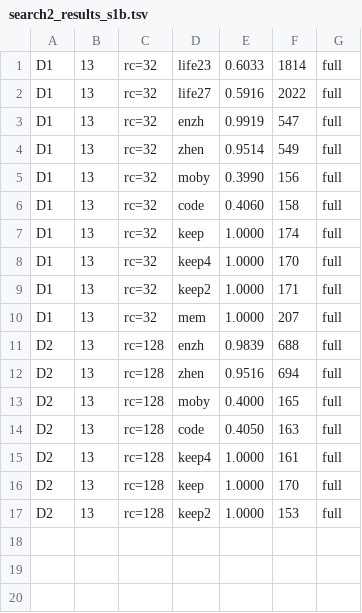
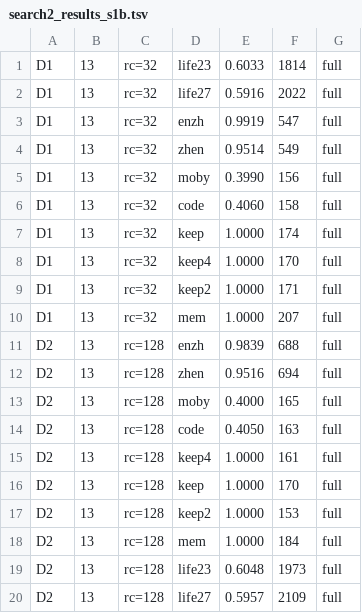
Before and after one commit to ChangweiZhou/digitalbaby, a TSV file: NEWNET/search2_results_s1b.tsv, drawn as a sheet; the diff names each change by its address in the sheet, - before the commit and + after, or states it on an @@ line.

```diff
--- a/NEWNET/search2_results_s1b.tsv
+++ b/NEWNET/search2_results_s1b.tsv
+row 18: D2 | 13 | rc=128 | mem | 1.0000 | 184 | full
+row 19: D2 | 13 | rc=128 | life23 | 0.6048 | 1973 | full
+row 20: D2 | 13 | rc=128 | life27 | 0.5957 | 2109 | full
```
Also changed, not shown: 3 other files.
